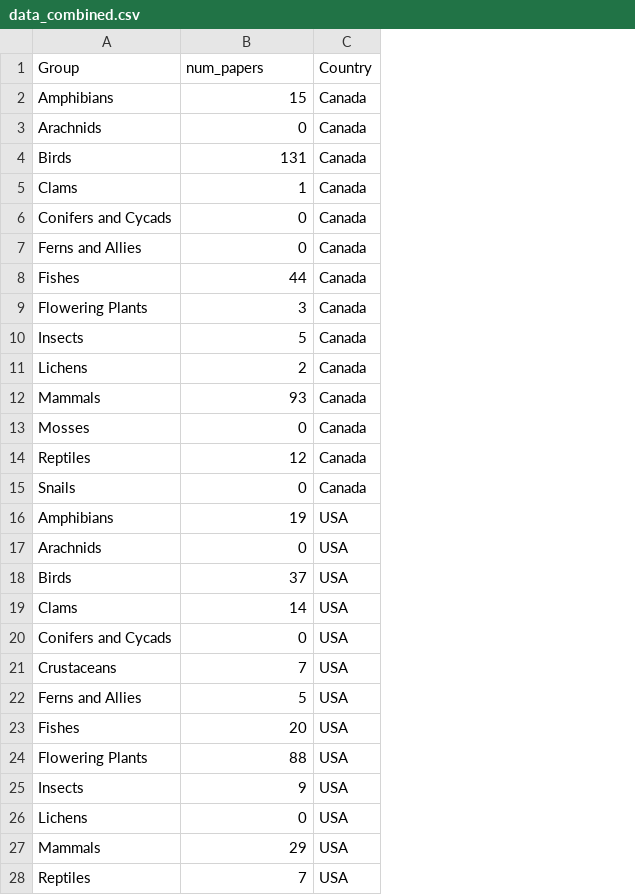
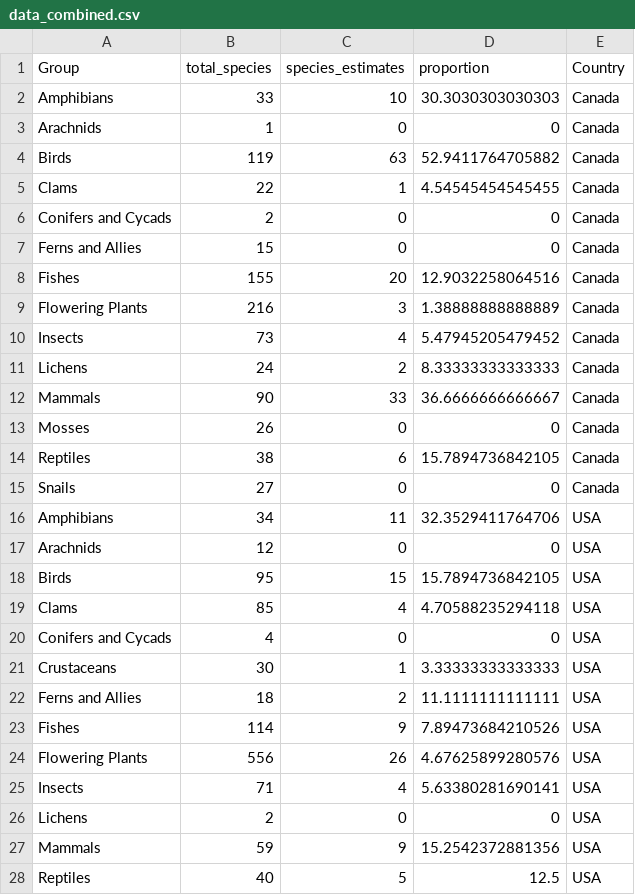
Before and after one commit to cdrobich/detectability_figure, a CSV file: data/data_combined.csv, drawn as a sheet; only a part is shown; addresses are those after the commit; the diff covers the shown part only; the diff names each change by its address in the sheet, - before the commit and + after, or states it on an @@ line.

Commit message:
Calculated proportions

```diff
--- a/data/data_combined.csv
+++ b/data/data_combined.csv
+column B (total_species), rows 2-28: 33 | 1 | 119 | 22 | 2 | 15 | 155 | 216 | 73 | 24 | 90 | 26 | 38 | 27 | 34 | 12 | 95 | 85 | 4 | 30 | 18 | 114 | 556 | 71 | 2 | 59 | 40
+column D (proportion), rows 2-28: 30.3030303030303 | 0 | 52.9411764705882 | 4.54545454545455 | 0 | 0 | 12.9032258064516 | 1.38888888888889 | 5.47945205479452 | 8.33333333333333 | 36.6666666666667 | 0 | 15.7894736842105 | 0 | 32.3529411764706 | 0 | 15.7894736842105 | 4.70588235294118 | 0 | 3.33333333333333 | 11.1111111111111 | 7.89473684210526 | 4.67625899280576 | 5.63380281690141 | 0 | 15.2542372881356 | 12.5
-C1: num_papers
+C1: species_estimates
-C2 (species_estimates): 15
+C2 (species_estimates): 10
-C4 (species_estimates): 131
+C4 (species_estimates): 63
-C8 (species_estimates): 44
+C8 (species_estimates): 20
-C10 (species_estimates): 5
+C10 (species_estimates): 4
-C12 (species_estimates): 93
+C12 (species_estimates): 33
-C14 (species_estimates): 12
+C14 (species_estimates): 6
-C16 (species_estimates): 19
+C16 (species_estimates): 11
-C18 (species_estimates): 37
+C18 (species_estimates): 15
-C19 (species_estimates): 14
+C19 (species_estimates): 4
-C21 (species_estimates): 7
+C21 (species_estimates): 1
-C22 (species_estimates): 5
+C22 (species_estimates): 2
-C23 (species_estimates): 20
+C23 (species_estimates): 9
-C24 (species_estimates): 88
+C24 (species_estimates): 26
-C25 (species_estimates): 9
+C25 (species_estimates): 4
-C27 (species_estimates): 29
+C27 (species_estimates): 9
-C28 (species_estimates): 7
+C28 (species_estimates): 5
```
Also changed, not shown: 1 edited cell elsewhere in this file, data/canada_data.csv, data/usa_data.csv, 2 other files.
